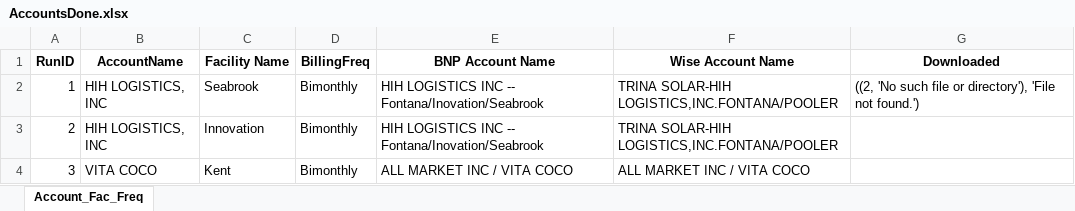
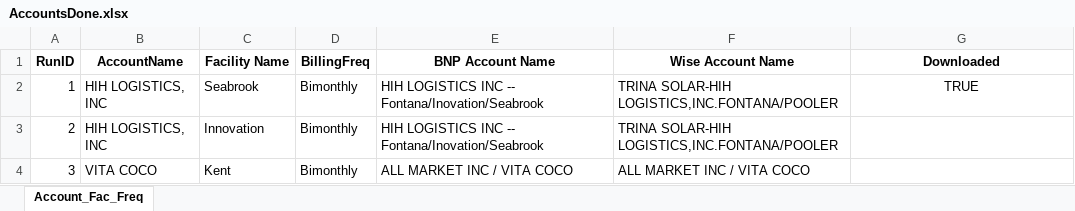
Before and after one commit to huytranunisco/AM8, an Excel workbook: AccountsDone.xlsx, sheet Account_Fac_Freq, drawn as a sheet; only a part is shown; values as stored, in another font and other column widths than the file's, no borders; the diff names each change by its address in the sheet, - before the commit and + after, or states it on an @@ line.

```diff
--- a/AccountsDone.xlsx (sheet Account_Fac_Freq)
+++ b/AccountsDone.xlsx (sheet Account_Fac_Freq)
-G2 (Downloaded): ((2, 'No such file or directory'), 'File not found.')
+G2 (Downloaded): TRUE
-G2 alignment: left
+G2 alignment: center
```
Also changed, not shown: 19 other files.
